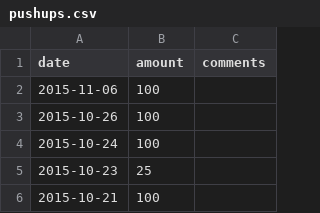
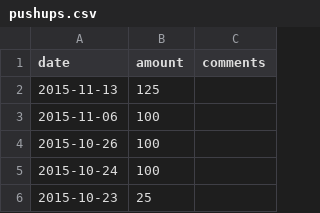
Before and after one commit to jannecederberg/jannecederberg.github.io, a CSV file: _data/pushups.csv, drawn as a sheet; only a part is shown; the shorter side is filled out with more unchanged rows; the diff names each change by its address in the sheet, - before the commit and + after, or states it on an @@ line.

Commit message:
Add pushups

```diff
--- a/_data/pushups.csv
+++ b/_data/pushups.csv
+row 2: 2015-11-13 | 125
```
